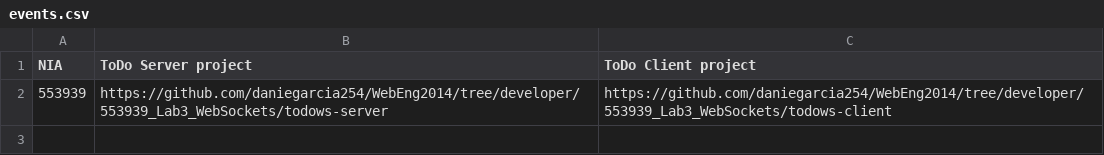
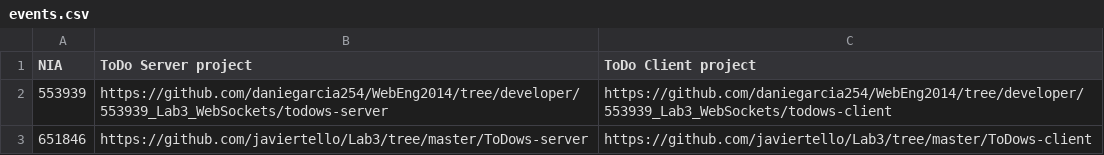
Before and after one commit to pablooli/WebEng2014, a CSV file: labs/events.csv, drawn as a sheet.

Commit message:
Added my project ULRs

```diff
--- a/labs/events.csv
+++ b/labs/events.csv
@@ -2 +2,2 @@ NIA, ToDo Server project, ToDo Client project
 553939, https://github.com/daniegarcia254/WebEng2014/tree/developer/553939_Lab3_WebSockets/todows-server, https://github.com/daniegarcia254/WebEng2014/tree/developer/553939_Lab3_WebSockets/todows-client
+651846, https://github.com/javiertello/Lab3/tree/master/ToDows-server, https://github.com/javiertello/Lab3/tree/master/ToDows-client
```
